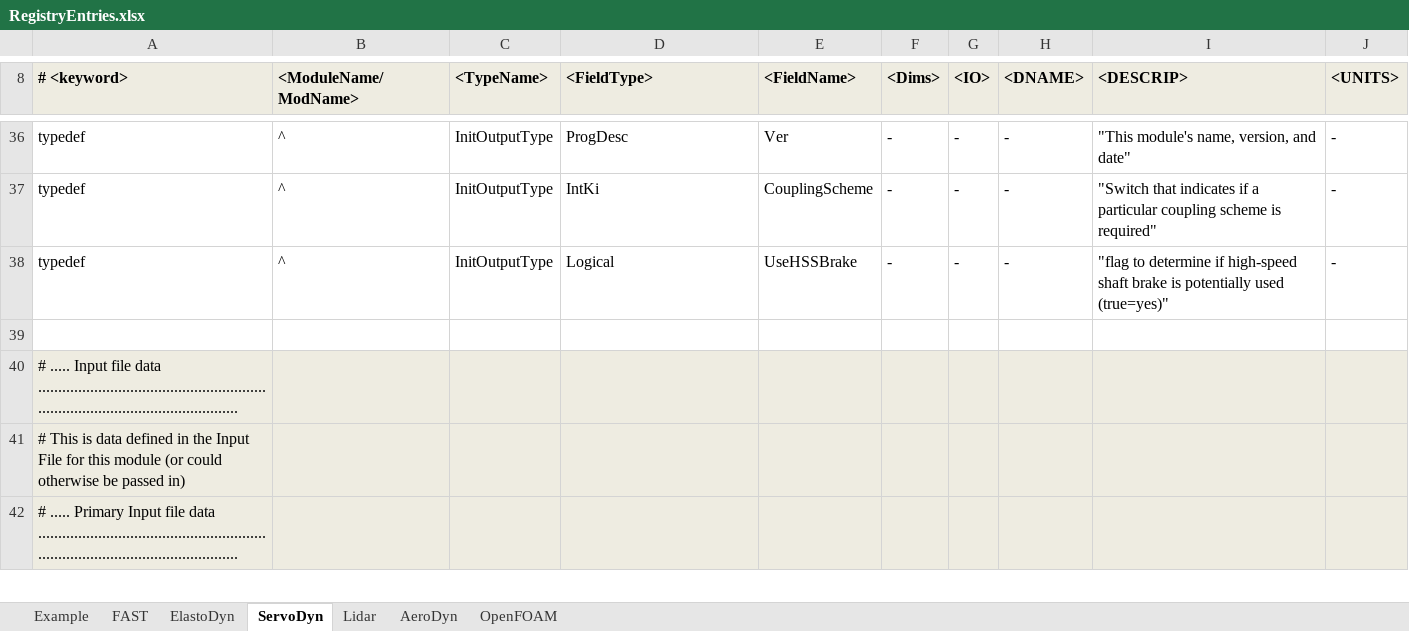
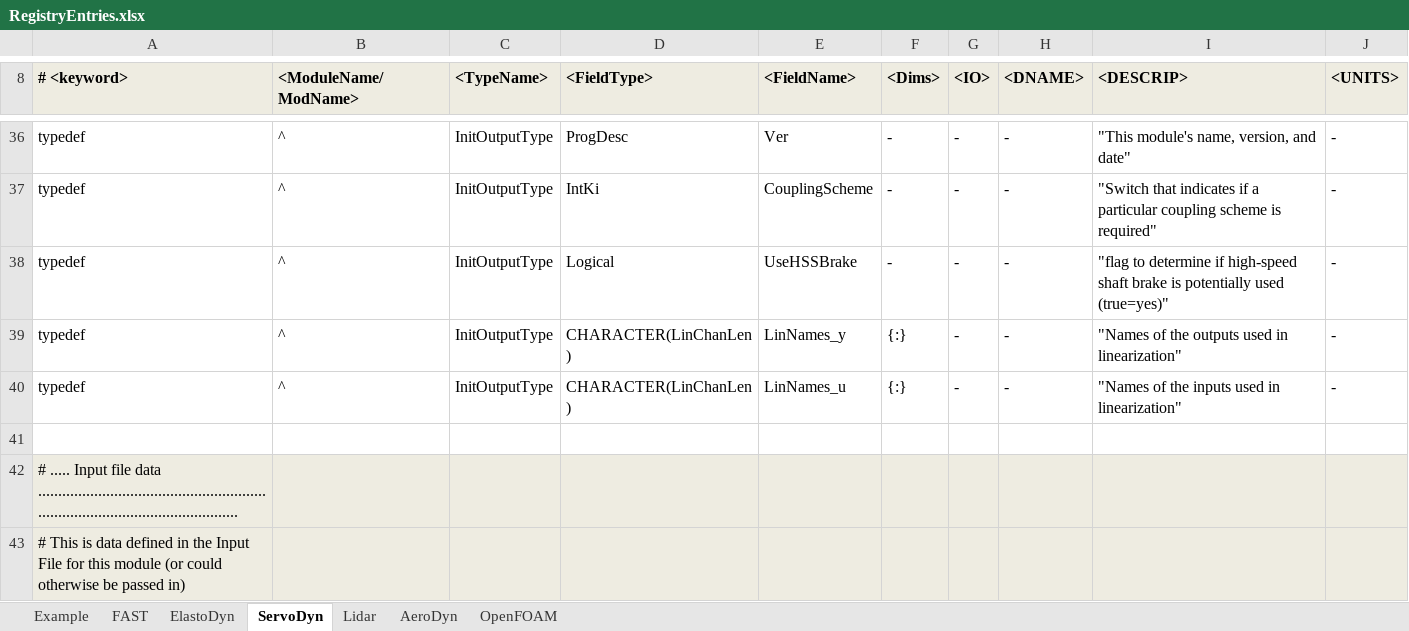
Before and after one commit to OpenFAST/openfast, an Excel workbook: modules-local/fast-library/src/RegistryEntries.xlsx, sheet ServoDyn, drawn as a sheet; only a part is shown, gaps mark what is left out; the shorter side is filled out with more unchanged rows; values as stored, in another font and other column widths than the file's, no borders; conditional formats not drawn; the diff names each change by its address in the sheet, - before the commit and + after, or states it on an @@ line.

Commit message:
Added Linearization features: * added linearization section to primary FAST input files and documented it in ReadMe * updated AeroDyn v15 input files with new FrozenWake input (also changed SumPrint to true because CertTest expected AD summary file) * added new FAST_Lin.f90 source file and updated all compiling files with this change * added Module Name abbreviations to glue code and use these to set rootname of the modules I felt like changing (the easy ones); need to update the others at another point (but this also affects drivers, so I didn't want to get into that); also used in some linearization features * updated error handling in FAST_Subs.f90::FAST_ReadPrimaryFile * updated Fast2Matlab.m and Matlab2FAST.m so that variables can contain the word "OutList" in their comments without it thinking it is the OutList section. * added Matlab function to read (text) linearization output files generated by FAST 8 * updated dependencies
git-svn-id: https://windsvn2.nrel.gov/FAST/branches/BJonkman@1292 10acb478-4768-415a-8850-bacdb5912d4d

Former-commit-id: b832308069f50c12abe86d2e8b982aa39722e526

```diff
--- a/modules-local/fast-library/src/RegistryEntries.xlsx (sheet ServoDyn)
+++ b/modules-local/fast-library/src/RegistryEntries.xlsx (sheet ServoDyn)
+row 39: typedef | ^ | InitOutputType | CHARACTER(LinChanLen) | LinNames_y | {:} | - | - | "Names of the outputs used in linearization" | -
+row 40: typedef | ^ | InitOutputType | CHARACTER(LinChanLen) | LinNames_u | {:} | - | - | "Names of the inputs used in linearization" | -
```
Also changed, not shown: sheet FAST, sheet AeroDyn, sheet ElastoDyn, 8 other files.
